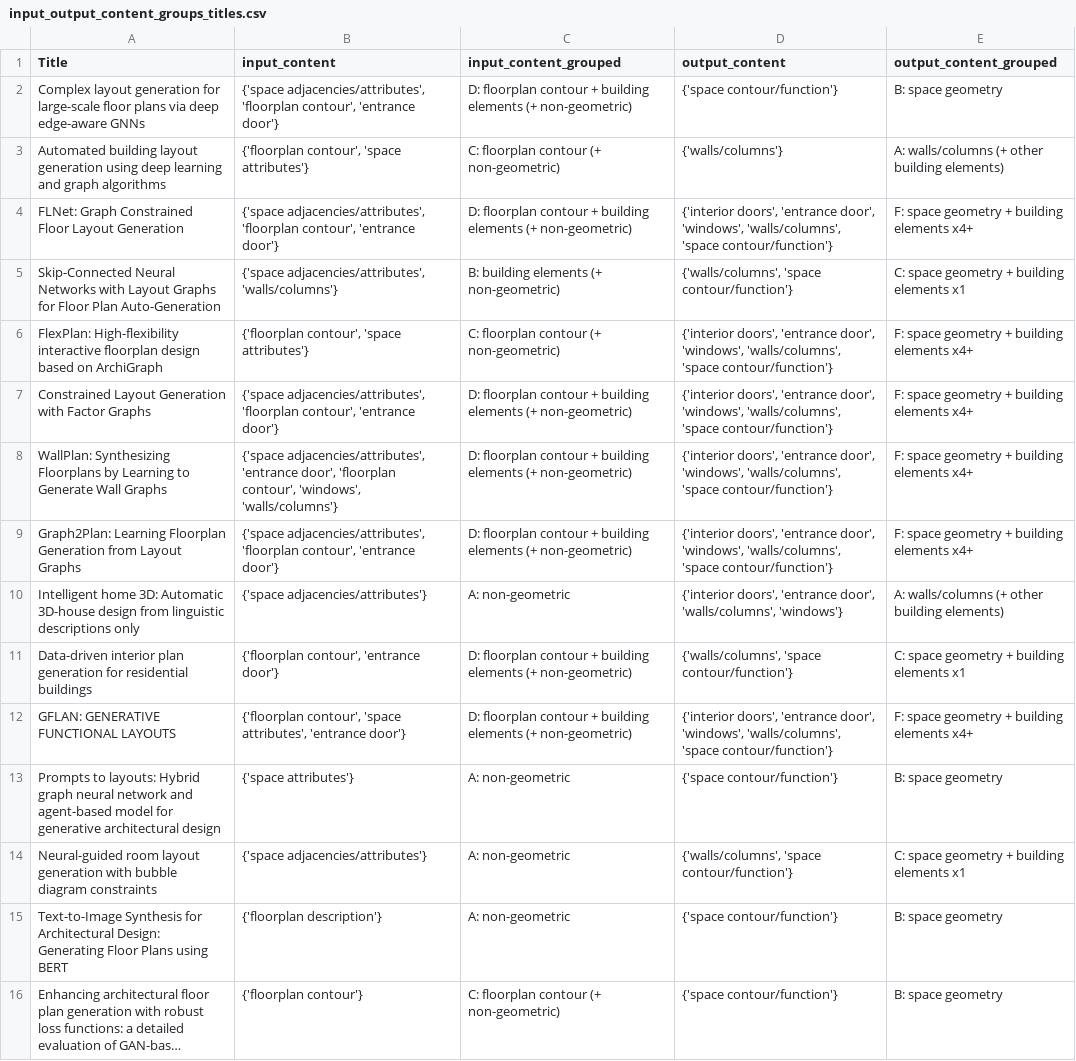
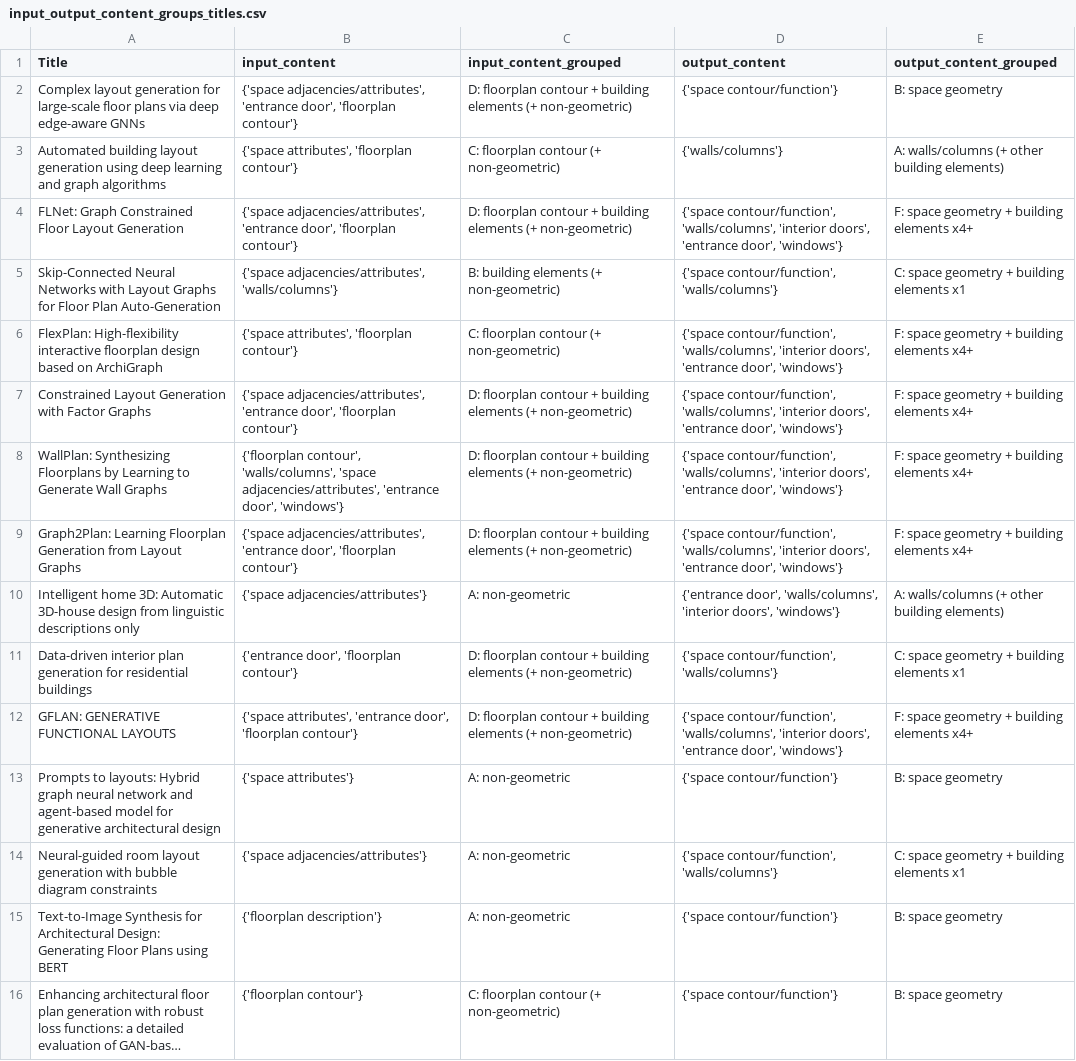
Before and after one commit to gal-dmitry/SystematicReview, a CSV file: data/results/input_output_content_groups_titles.csv, drawn as a sheet; only a part is shown; long unchanged cells end in …; the diff covers the shown part only; the diff names each change by its address in the sheet, - before the commit and + after, or states it on an @@ line.

```diff
--- a/data/results/input_output_content_groups_titles.csv
+++ b/data/results/input_output_content_groups_titles.csv
-B2 (input_content): {'space adjacencies/attributes', 'floorplan contour', 'entrance door'}
+B2 (input_content): {'space adjacencies/attributes', 'entrance door', 'floorplan contour'}
-B3 (input_content): {'floorplan contour', 'space attributes'}
+B3 (input_content): {'space attributes', 'floorplan contour'}
-B4 (input_content): {'space adjacencies/attributes', 'floorplan contour', 'entrance door'}
+B4 (input_content): {'space adjacencies/attributes', 'entrance door', 'floorplan contour'}
-D4 (output_content): {'interior doors', 'entrance door', 'windows', 'walls/columns', 'space contour/function'}
+D4 (output_content): {'space contour/function', 'walls/columns', 'interior doors', 'entrance door', 'windows'}
-D5 (output_content): {'walls/columns', 'space contour/function'}
+D5 (output_content): {'space contour/function', 'walls/columns'}
-B6 (input_content): {'floorplan contour', 'space attributes'}
+B6 (input_content): {'space attributes', 'floorplan contour'}
-D6:D9 (output_content): {'interior doors', 'entrance door', 'windows', 'walls/columns', 'space contour/function'}
+D6:D9 (output_content): {'space contour/function', 'walls/columns', 'interior doors', 'entrance door', 'windows'}
-B7 (input_content): {'space adjacencies/attributes', 'floorplan contour', 'entrance door'}
+B7 (input_content): {'space adjacencies/attributes', 'entrance door', 'floorplan contour'}
-B8 (input_content): {'space adjacencies/attributes', 'entrance door', 'floorplan contour', 'windows', 'walls/columns'}
+B8 (input_content): {'floorplan contour', 'walls/columns', 'space adjacencies/attributes', 'entrance door', 'windows'}
-B9 (input_content): {'space adjacencies/attributes', 'floorplan contour', 'entrance door'}
+B9 (input_content): {'space adjacencies/attributes', 'entrance door', 'floorplan contour'}
-D10 (output_content): {'interior doors', 'entrance door', 'walls/columns', 'windows'}
+D10 (output_content): {'entrance door', 'walls/columns', 'interior doors', 'windows'}
-B11 (input_content): {'floorplan contour', 'entrance door'}
+B11 (input_content): {'entrance door', 'floorplan contour'}
-D11 (output_content): {'walls/columns', 'space contour/function'}
+D11 (output_content): {'space contour/function', 'walls/columns'}
-B12 (input_content): {'floorplan contour', 'space attributes', 'entrance door'}
+B12 (input_content): {'space attributes', 'entrance door', 'floorplan contour'}
-D12 (output_content): {'interior doors', 'entrance door', 'windows', 'walls/columns', 'space contour/function'}
+D12 (output_content): {'space contour/function', 'walls/columns', 'interior doors', 'entrance door', 'windows'}
-D14 (output_content): {'walls/columns', 'space contour/function'}
+D14 (output_content): {'space contour/function', 'walls/columns'}
```
Also changed, not shown: 50 edited cells elsewhere in this file, 21 other files.
